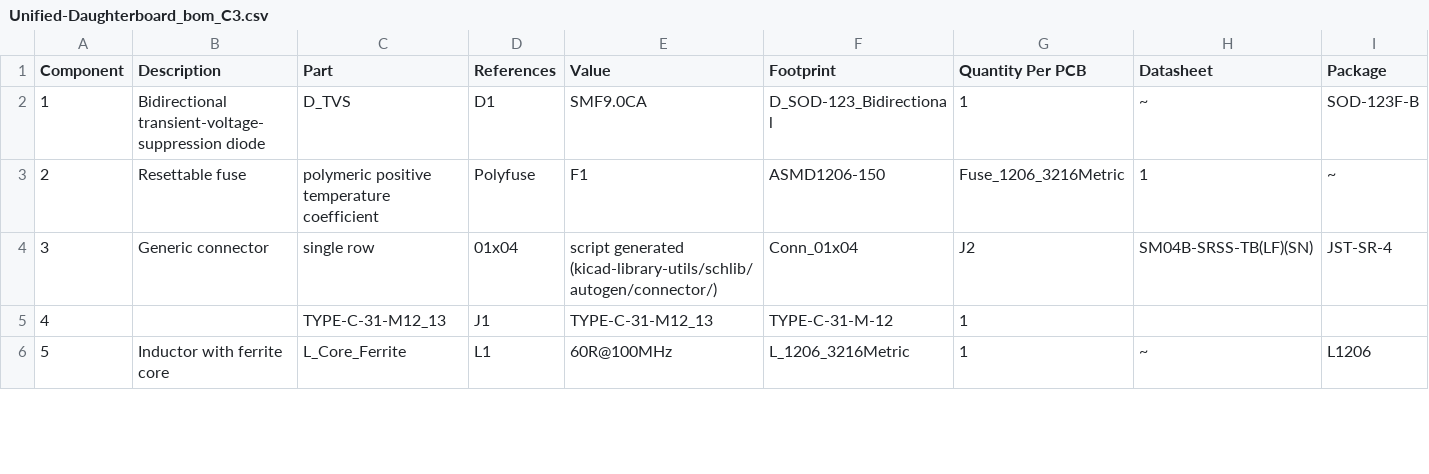
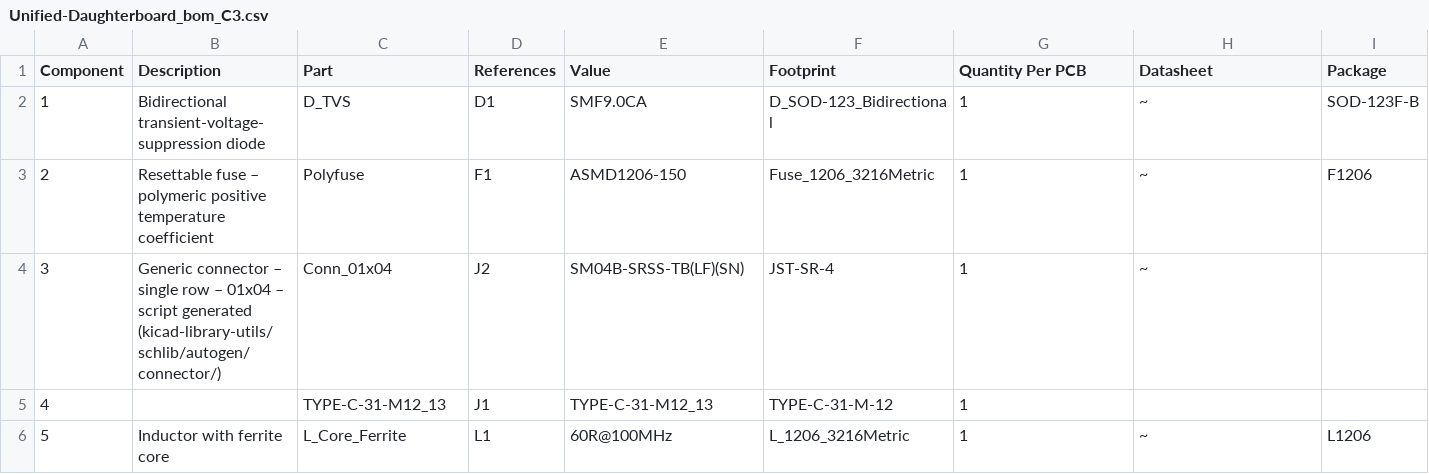
Before and after one commit to adamnaldal/Unified-Daughterboard, a CSV file: Production/C3/BOM/Unified-Daughterboard_bom_C3.csv, drawn as a sheet; only a part is shown; the diff covers the shown part only; the diff names each change by its address in the sheet, - before the commit and + after, or states it on an @@ line.

Commit message:
Update Unified-Daughterboard_bom_C3.csv
Corrected comma sepeprator problems, should render properly now.

```diff
--- a/Production/C3/BOM/Unified-Daughterboard_bom_C3.csv
+++ b/Production/C3/BOM/Unified-Daughterboard_bom_C3.csv
-B3 (Description): Resettable fuse
+B3 (Description): Resettable fuse – polymeric positive temperature coefficient
-C3 (Part): polymeric positive temperature coefficient
+C3 (Part): Polyfuse
-D3 (References): Polyfuse
+D3 (References): F1
-E3 (Value): F1
+E3 (Value): ASMD1206-150
-F3 (Footprint): ASMD1206-150
+F3 (Footprint): Fuse_1206_3216Metric
-G3 (Quantity Per PCB): Fuse_1206_3216Metric
+G3 (Quantity Per PCB): 1
-H3 (Datasheet): 1
+H3 (Datasheet): ~
-I3 (Package): ~
+I3 (Package): F1206
-B4 (Description): Generic connector
+B4 (Description): Generic connector – single row – 01x04 – script generated (kicad-library-utils/schlib/autogen/connector/)
-C4 (Part): single row
+C4 (Part): Conn_01x04
-D4 (References): 01x04
+D4 (References): J2
-E4 (Value): script generated (kicad-library-utils/schlib/autogen/connector/)
+E4 (Value): SM04B-SRSS-TB(LF)(SN)
-F4 (Footprint): Conn_01x04
+F4 (Footprint): JST-SR-4
-G4 (Quantity Per PCB): J2
+G4 (Quantity Per PCB): 1
-H4 (Datasheet): SM04B-SRSS-TB(LF)(SN)
+H4 (Datasheet): ~
-I4 (Package): JST-SR-4
+I4 (Package): (empty)
```
Also changed, not shown: 19 edited cells elsewhere in this file.
